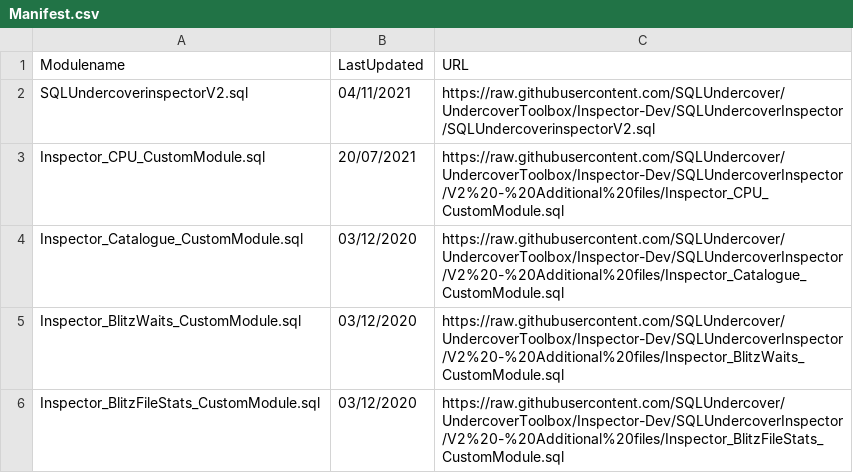
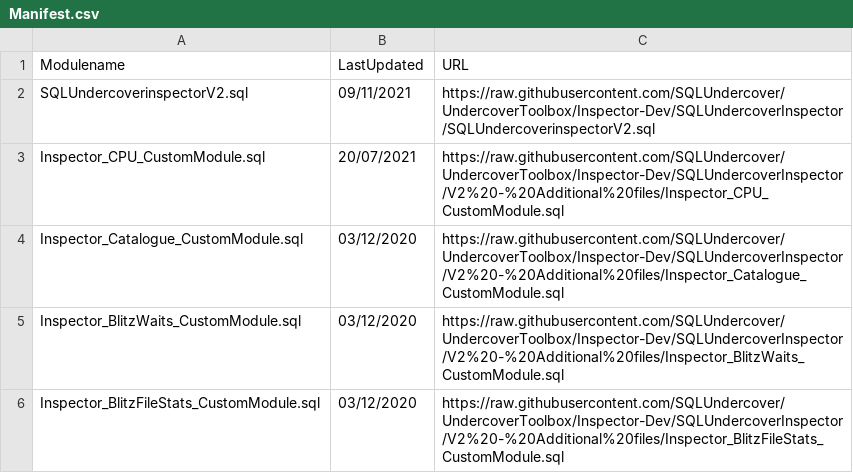
Before and after one commit to SQLUndercover/UndercoverToolbox, a CSV file: SQLUndercoverInspector/V2 - Additional files/Manifest.csv, drawn as a sheet.

Commit message:
Update Manifest.csv

```diff
--- a/SQLUndercoverInspector/V2 - Additional files/Manifest.csv
+++ b/SQLUndercoverInspector/V2 - Additional files/Manifest.csv
@@ -1,3 +1,3 @@
 Modulename,LastUpdated,URL
-SQLUndercoverinspectorV2.sql,04/11/2021,https://raw.githubusercontent.com/SQLUndercover/UndercoverToolbox/Inspector-Dev/SQLUndercoverInspector/SQLUndercoverinspectorV2.sql
+SQLUndercoverinspectorV2.sql,09/11/2021,https://raw.githubusercontent.com/SQLUndercover/UndercoverToolbox/Inspector-Dev/SQLUndercoverInspector/SQLUndercoverinspectorV2.sql
 Inspector_CPU_CustomModule.sql,20/07/2021,https://raw.githubusercontent.com/SQLUndercover/UndercoverToolbox/Inspector-Dev/SQLUndercoverInspector/V2%20-%20Additional%20files/Inspector_CPU_CustomModule.sql
```
